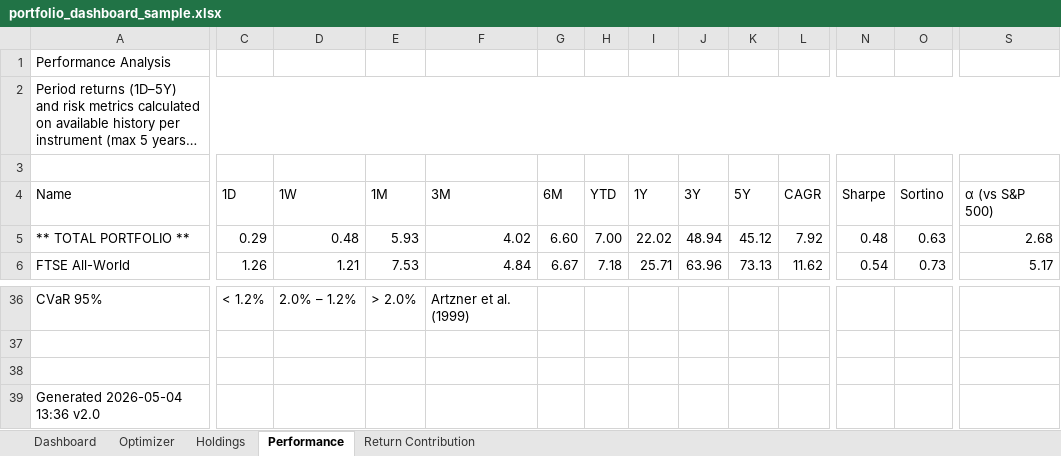
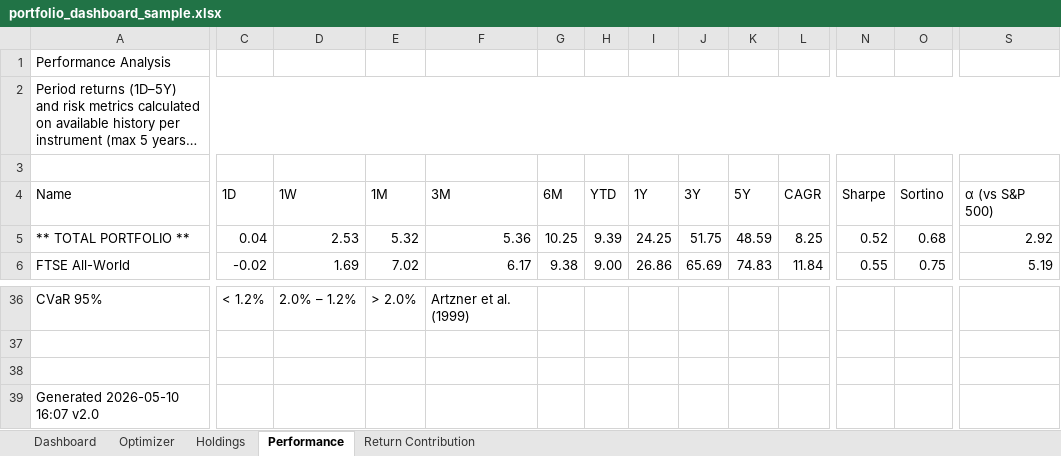
Before and after one commit to simonesassi-eng/tarzan, an Excel workbook: output/sample/portfolio_dashboard_sample.xlsx, sheet Performance, drawn as a sheet; only a part is shown, gaps mark what is left out; long unchanged cells end in …; values as stored, in another font and other column widths than the file's, no cell formats; the diff covers the shown part only; the diff names each change by its address in the sheet, - before the commit and + after, or states it on an @@ line.

```diff
--- a/output/sample/portfolio_dashboard_sample.xlsx (sheet Performance)
+++ b/output/sample/portfolio_dashboard_sample.xlsx (sheet Performance)
-C5 (1D): 0.29
+C5 (1D): 0.04
-D5 (1W): 0.48
+D5 (1W): 2.53
-E5 (1M): 5.93
+E5 (1M): 5.32
-F5 (3M): 4.02
+F5 (3M): 5.36
-G5 (6M): 6.60
+G5 (6M): 10.25
-H5 (YTD): 7.00
+H5 (YTD): 9.39
-I5 (1Y): 22.02
+I5 (1Y): 24.25
-J5 (3Y): 48.94
+J5 (3Y): 51.75
-K5 (5Y): 45.12
+K5 (5Y): 48.59
-L5 (CAGR): 7.92
+L5 (CAGR): 8.25
-N5 (Sharpe): 0.48
+N5 (Sharpe): 0.52
-O5 (Sortino): 0.63
+O5 (Sortino): 0.68
-S5 (α (vs S&P 500)): 2.68
+S5 (α (vs S&P 500)): 2.92
-C6 (1D): 1.26
+C6 (1D): -0.02
-D6 (1W): 1.21
+D6 (1W): 1.69
-E6 (1M): 7.53
+E6 (1M): 7.02
-F6 (3M): 4.84
+F6 (3M): 6.17
-G6 (6M): 6.67
+G6 (6M): 9.38
-H6 (YTD): 7.18
+H6 (YTD): 9.00
-I6 (1Y): 25.71
+I6 (1Y): 26.86
-J6 (3Y): 63.96
+J6 (3Y): 65.69
-K6 (5Y): 73.13
+K6 (5Y): 74.83
-L6 (CAGR): 11.62
+L6 (CAGR): 11.84
-N6 (Sharpe): 0.54
+N6 (Sharpe): 0.55
-O6 (Sortino): 0.73
+O6 (Sortino): 0.75
-S6 (α (vs S&P 500)): 5.17
+S6 (α (vs S&P 500)): 5.19
-A39 (Name): Generated 2026-05-04 13:36 v2.0
+A39 (Name): Generated 2026-05-10 16:07 v2.0
```
Also changed, not shown: 2 added rows, 2 removed rows and 214 edited cells elsewhere in this sheet, sheet Optimizer, sheet Return Contribution, sheet Holdings, sheet Dashboard, cell formats, 13 other files.
